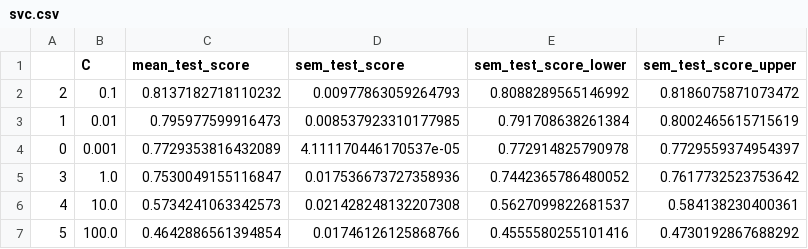
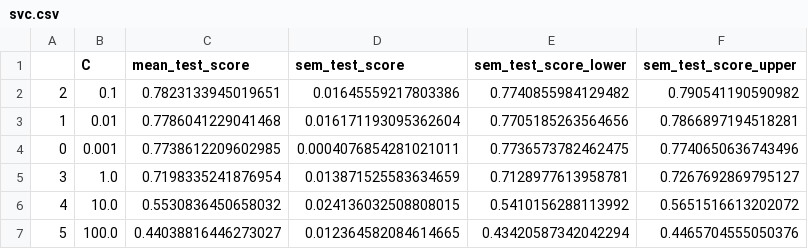
Before and after one commit to UBC-MDS/Group_7_Project, a CSV file: results/tables/svc.csv, drawn as a sheet.

```diff
--- a/results/tables/svc.csv
+++ b/results/tables/svc.csv
@@ -1,7 +1,7 @@
 ,C,mean_test_score,sem_test_score,sem_test_score_lower,sem_test_score_upper
-2,0.1,0.8137182718110232,0.00977863059264793,0.8088289565146992,0.8186075871073472
-1,0.01,0.795977599916473,0.008537923310177985,0.791708638261384,0.8002465615715619
-0,0.001,0.7729353816432089,4.111170446170537e-05,0.772914825790978,0.7729559374954397
-3,1.0,0.7530049155116847,0.017536673727358936,0.7442365786480052,0.7617732523753642
-4,10.0,0.5734241063342573,0.021428248132207308,0.5627099822681537,0.584138230400361
-5,100.0,0.4642886561394854,0.01746126125868766,0.4555580255101416,0.4730192867688292
+2,0.1,0.7823133945019651,0.01645559217803386,0.7740855984129482,0.790541190590982
+1,0.01,0.7786041229041468,0.016171193095362604,0.7705185263564656,0.7866897194518281
+0,0.001,0.7738612209602985,0.0004076854281021011,0.7736573782462475,0.7740650636743496
+3,1.0,0.7198335241876954,0.013871525583634659,0.7128977613958781,0.7267692869795127
+4,10.0,0.5530836450658032,0.024136032508808015,0.5410156288113992,0.5651516613202072
+5,100.0,0.44038816446273027,0.012364582084614665,0.43420587342042294,0.4465704555050376
```
Also changed, not shown: data/raw/bank_marketing_train.csv, results/tables/knn.csv, 56 other files.
